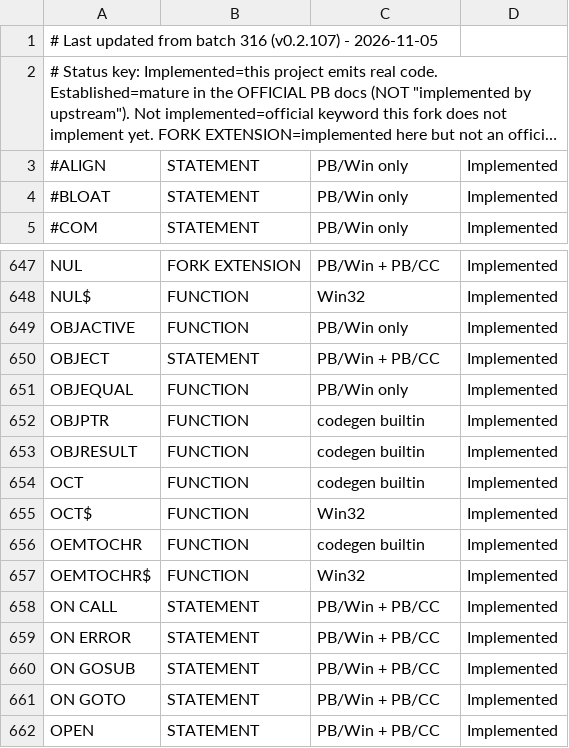
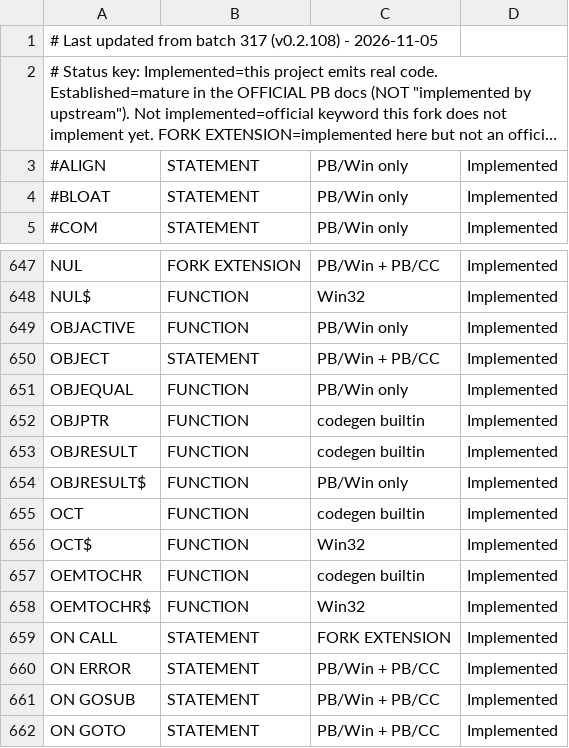
Before and after one commit to hanlokesu/PB64Basic, a CSV file: docs/statement-coverage.csv, drawn as a sheet; only a part is shown, gaps mark what is left out; the shorter side is filled out with more unchanged rows; long unchanged cells end in …; addresses are those after the commit; the diff names each change by its address in the sheet, - before the commit and + after, or states it on an @@ line.

Commit message:
batch317: N/O-family CHW audit (22 units) with OBJRESULT string fn and float bitwise rounding
- NAME now maps to Win32 MoveFileEx/GetFileAttributes (missing=53, exists=58, denied=51)

- NOT and AND/OR/XOR/Eqv/Imp on floats round half-to-even then bitwise (matches measured PBWin)

- NEWCOM ProgID accepts a string expression; OPEN optional FOR defaults to RANDOM

- OEMTOCHR$ GRAPHIC/WIDE form; OBJECT LET/SET/RAISEEVENT lowered; OBJPTR narrows to DWORD

- OBJRESULT$ added end-to-end (FormatMessage system text, bare = OBJRESULT$(OBJRESULT))

- ON CALL reclassified as a fork extension (PBWin rejects with Error 477)

- consolidated double-run byte-identical to PBWin10 (256 B); all gates green

```diff
--- a/docs/statement-coverage.csv
+++ b/docs/statement-coverage.csv
-A1: …from batch 316 (v0.2.107) - 2026-11-05
+A1: …from batch 317 (v0.2.108) - 2026-11-05
+row 654: OBJRESULT$ | FUNCTION | PB/Win only | Implemented
-C659: PB/Win + PB/CC
+C659: FORK EXTENSION
```
Also changed, not shown: 10 other files.
